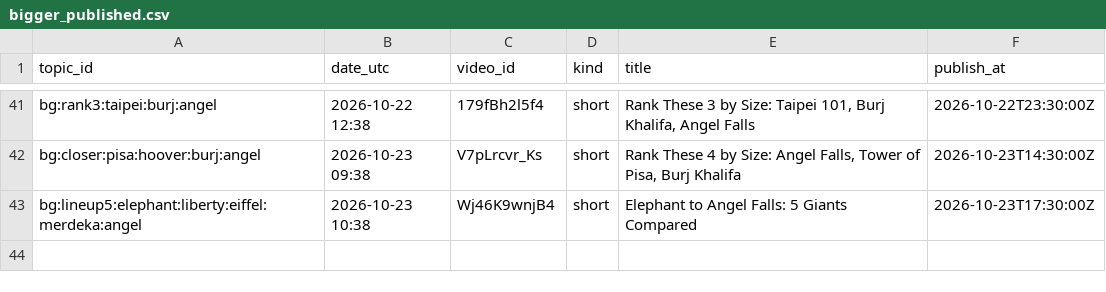
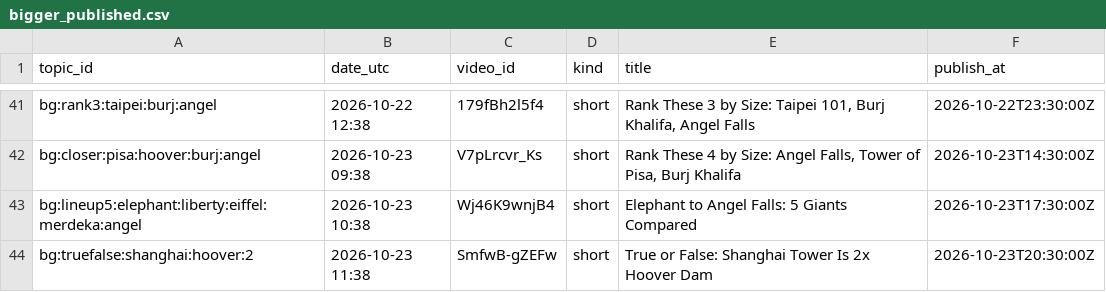
Before and after one commit to olgunkadirgulhan/fox-run-kids, a CSV file: records/bigger_published.csv, drawn as a sheet; only a part is shown, gaps mark what is left out.

Commit message:
bigger: 2026-10-23-1138

```diff
--- a/records/bigger_published.csv
+++ b/records/bigger_published.csv
@@ -43 +43,2 @@ bg:closer:pisa:hoover:burj:angel,2026-10-23 09:38,V7pLrcvr_Ks,short,"Rank These
 bg:lineup5:elephant:liberty:eiffel:merdeka:angel,2026-10-23 10:38,Wj46K9wnjB4,short,Elephant to Angel Falls: 5 Giants Compared,2026-10-23T17:30:00Z
+bg:truefalse:shanghai:hoover:2,2026-10-23 11:38,SmfwB-gZEFw,short,True or False: Shanghai Tower Is 2x Hoover Dam,2026-10-23T20:30:00Z
```
